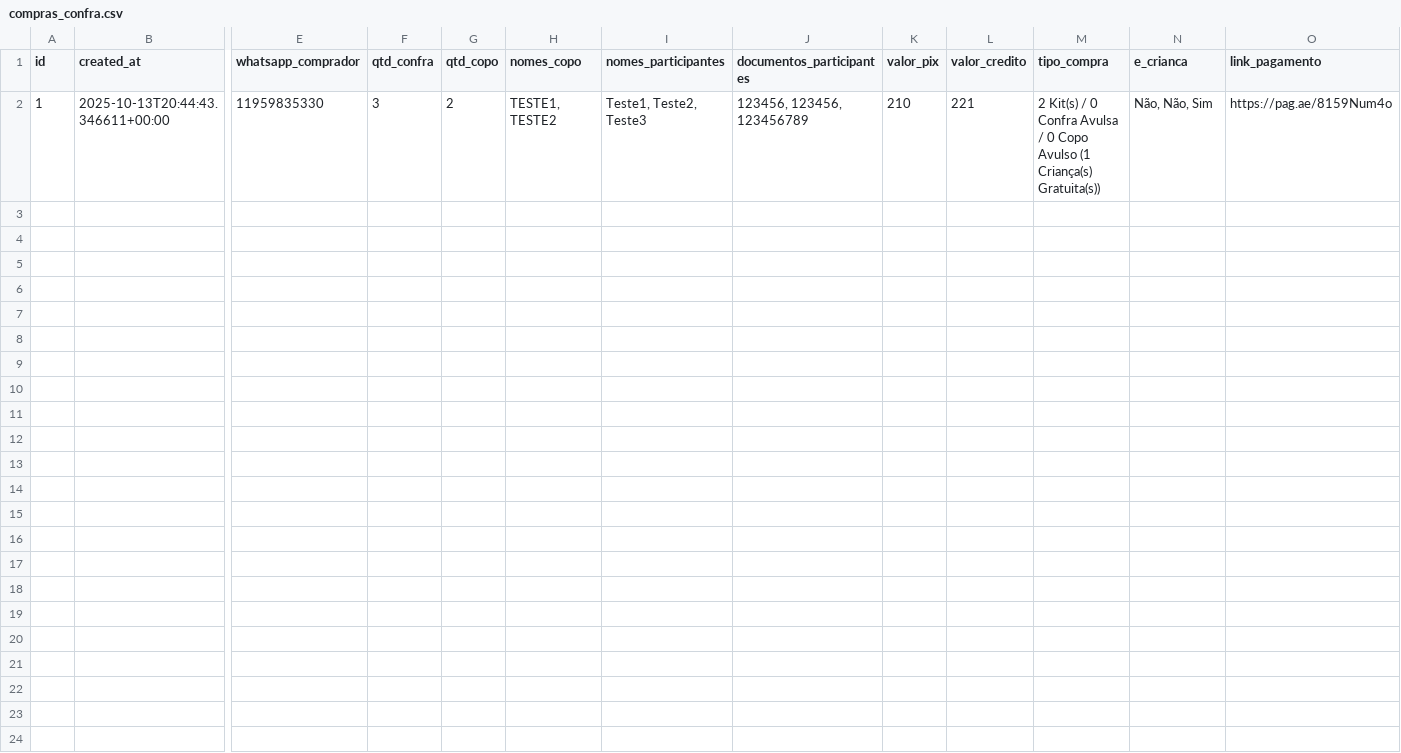
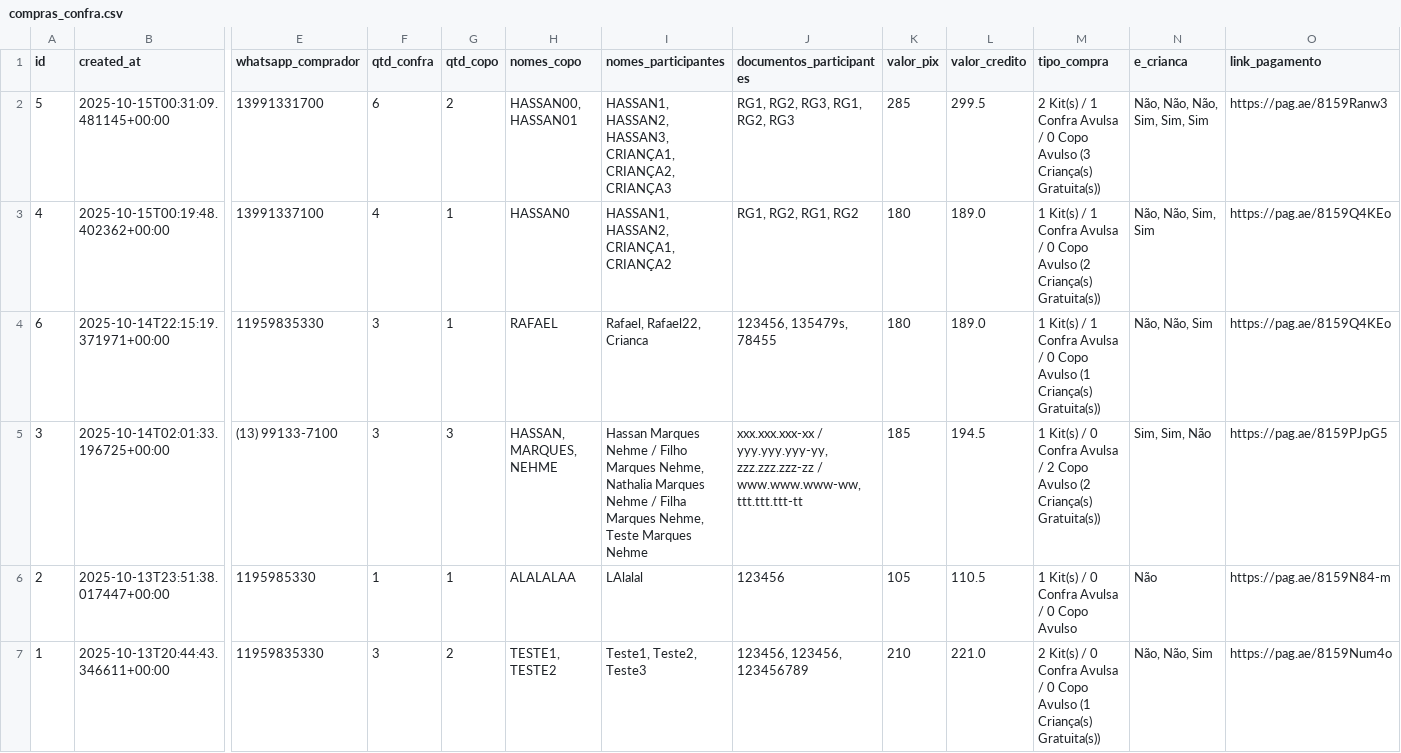
Before and after one commit to rafaelhonorato03/chapiuski_analises, a CSV file: Confra/compras_confra.csv, drawn as a sheet; only a part is shown, gaps mark what is left out; addresses are those after the commit; rows hold the shown columns only; the diff names each change by its address in the sheet, - before the commit and + after, or states it on an @@ line.

```diff
--- a/Confra/compras_confra.csv
+++ b/Confra/compras_confra.csv
+row 2: 5 | 2025-10-15T00:31:09.481145+00:00 | 13991331700 | 6 | 2 | HASSAN00, HASSAN01 | HASSAN1, HASSAN2, HASSAN3, CRIANÇA1, CRIANÇA2, CRIANÇA3 | RG1, RG2, RG3, RG1, RG2, RG3 | 285 | 299.5 | 2 Kit(s) / 1 Confra Avulsa / 0 Copo Avulso (3 Criança(s) Gratuita(s)) | Não, Não, Não, Sim, Sim, Sim | https://pag.ae/8159Ranw3
+row 3: 4 | 2025-10-15T00:19:48.402362+00:00 | 13991337100 | 4 | 1 | HASSAN0 | HASSAN1, HASSAN2, CRIANÇA1, CRIANÇA2 | RG1, RG2, RG1, RG2 | 180 | 189.0 | 1 Kit(s) / 1 Confra Avulsa / 0 Copo Avulso (2 Criança(s) Gratuita(s)) | Não, Não, Sim, Sim | https://pag.ae/8159Q4KEo
+row 4: 6 | 2025-10-14T22:15:19.371971+00:00 | 11959835330 | 3 | 1 | RAFAEL | Rafael, Rafael22, Crianca | 123456, 135479s, 78455 | 180 | 189.0 | 1 Kit(s) / 1 Confra Avulsa / 0 Copo Avulso (1 Criança(s) Gratuita(s)) | Não, Não, Sim | https://pag.ae/8159Q4KEo
+row 5: 3 | 2025-10-14T02:01:33.196725+00:00 | (13) 99133-7100 | 3 | 3 | HASSAN, MARQUES, NEHME | Hassan Marques Nehme / Filho Marques Nehme, Nathalia Marques Nehme / Filha Marques Nehme, Teste Marques Nehme | xxx.xxx.xxx-xx / yyy.yyy.yyy-yy, zzz.zzz.zzz-zz / www.www.www-ww, ttt.ttt.ttt-tt | 185 | 194.5 | 1 Kit(s) / 0 Confra Avulsa / 2 Copo Avulso (2 Criança(s) Gratuita(s)) | Sim, Sim, Não | https://pag.ae/8159PJpG5
+row 6: 2 | 2025-10-13T23:51:38.017447+00:00 | 1195985330 | 1 | 1 | ALALALAA | LAlalal | 123456 | 105 | 110.5 | 1 Kit(s) / 0 Confra Avulsa / 0 Copo Avulso | Não | https://pag.ae/8159N84-m
-L7 (valor_credito): 221
+L7 (valor_credito): 221.0
```
Also changed, not shown: 1 other file.
